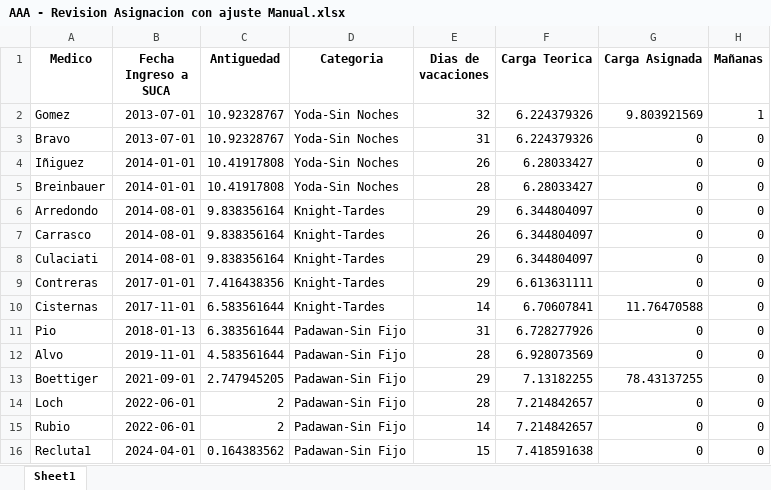
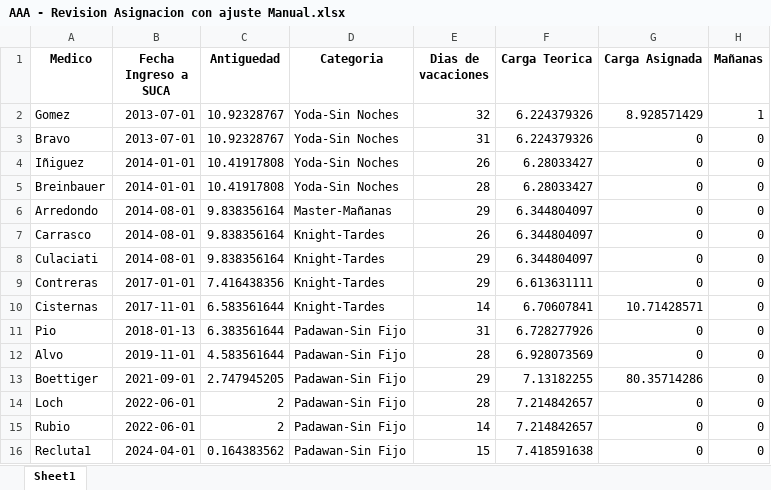
Before and after one commit to HayoBK/TurnosAlemana, an Excel workbook: AAA - Revision Asignacion con ajuste Manual.xlsx, sheet Sheet1, drawn as a sheet; only a part is shown; values as stored, in another font and other column widths than the file's, no borders; the diff names each change by its address in the sheet, - before the commit and + after, or states it on an @@ line.

```diff
--- a/AAA - Revision Asignacion con ajuste Manual.xlsx (sheet Sheet1)
+++ b/AAA - Revision Asignacion con ajuste Manual.xlsx (sheet Sheet1)
-G2 (Carga Asignada): 9.803921569
+G2 (Carga Asignada): 8.928571429
-D6 (Categoria): Knight-Tardes
+D6 (Categoria): Master-Mañanas
-G10 (Carga Asignada): 11.76470588
+G10 (Carga Asignada): 10.71428571
-G13 (Carga Asignada): 78.43137255
+G13 (Carga Asignada): 80.35714286
```
Also changed, not shown: Revision de Check Turnos.xlsx, 3 other files.
